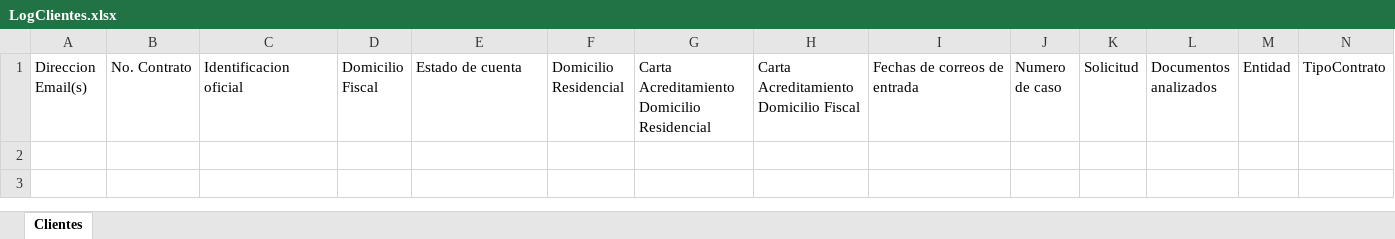
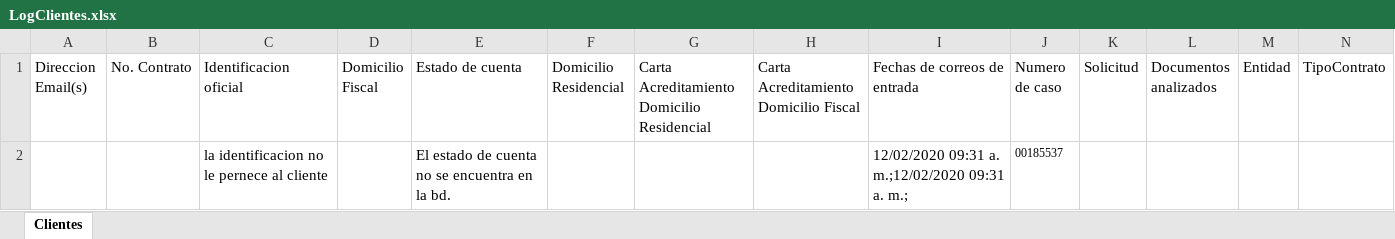
Before and after one commit to LuisMargro/ArchivaldoBot, an Excel workbook: Data/LogClientes.xlsx, sheet Clientes, drawn as a sheet; values as stored, in another font and other column widths than the file's, no borders; the diff names each change by its address in the sheet, - before the commit and + after, or states it on an @@ line.

Commit message:
Validacion de documentos limpiada

```diff
--- a/Data/LogClientes.xlsx (sheet Clientes)
+++ b/Data/LogClientes.xlsx (sheet Clientes)
+row 2:  |  | la identificacion no le pernece al cliente |  | El estado de cuenta no se encuentra en la bd. |  |  |  | 12/02/2020 09:31 a. m.;12/02/2020 09:31 a. m.; | 00185537
```
Also changed, not shown: 7 other files.
